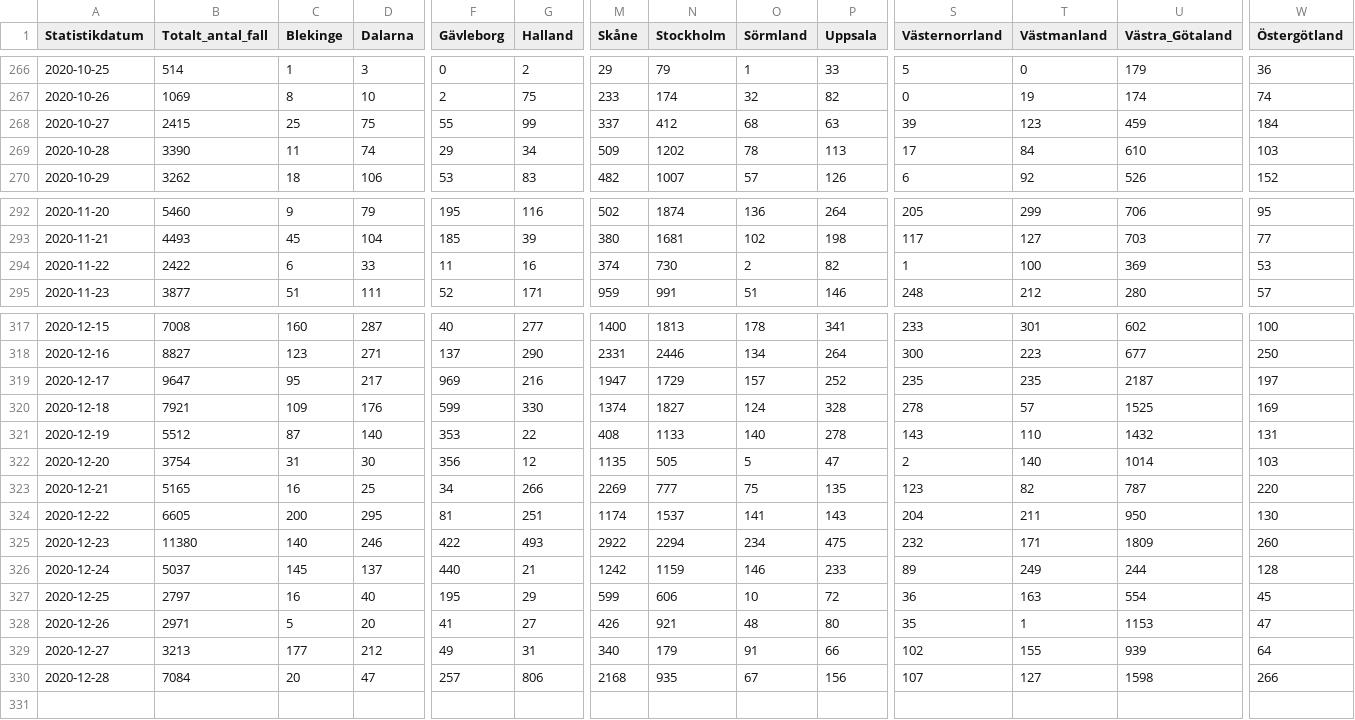
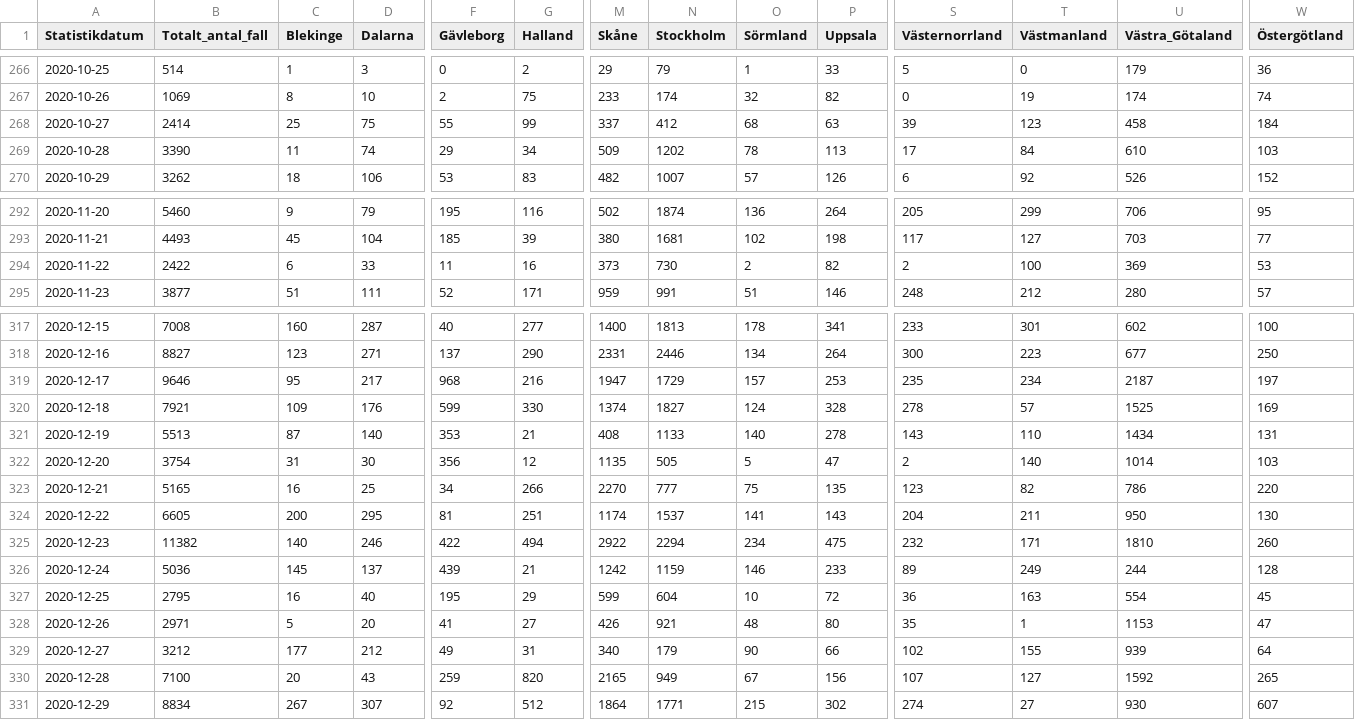
Before and after one commit to shortlisted/covid-19-sweden, a CSV file: cases_by_date_and_region.csv, drawn as a sheet; only a part is shown, gaps mark what is left out; rows hold the shown columns only; the diff covers the shown part only; the diff names each change by its address in the sheet, - before the commit and + after, or states it on an @@ line.

Commit message:
December 30, Swedish covid-19 data

```diff
--- a/cases_by_date_and_region.csv
+++ b/cases_by_date_and_region.csv
-B268 (Totalt_antal_fall): 2415
+B268 (Totalt_antal_fall): 2414
-U268 (Västra_Götaland): 459
+U268 (Västra_Götaland): 458
-M294 (Skåne): 374
+M294 (Skåne): 373
-S294 (Västernorrland): 1
+S294 (Västernorrland): 2
-B319 (Totalt_antal_fall): 9647
+B319 (Totalt_antal_fall): 9646
-F319 (Gävleborg): 969
+F319 (Gävleborg): 968
-P319 (Uppsala): 252
+P319 (Uppsala): 253
-T319 (Västmanland): 235
+T319 (Västmanland): 234
-B321 (Totalt_antal_fall): 5512
+B321 (Totalt_antal_fall): 5513
-G321 (Halland): 22
+G321 (Halland): 21
-U321 (Västra_Götaland): 1432
+U321 (Västra_Götaland): 1434
-M323 (Skåne): 2269
+M323 (Skåne): 2270
-U323 (Västra_Götaland): 787
+U323 (Västra_Götaland): 786
-B325 (Totalt_antal_fall): 11380
+B325 (Totalt_antal_fall): 11382
-G325 (Halland): 493
+G325 (Halland): 494
-U325 (Västra_Götaland): 1809
+U325 (Västra_Götaland): 1810
-B326 (Totalt_antal_fall): 5037
+B326 (Totalt_antal_fall): 5036
-F326 (Gävleborg): 440
+F326 (Gävleborg): 439
-B327 (Totalt_antal_fall): 2797
+B327 (Totalt_antal_fall): 2795
-N327 (Stockholm): 606
+N327 (Stockholm): 604
-B329 (Totalt_antal_fall): 3213
+B329 (Totalt_antal_fall): 3212
-O329 (Sörmland): 91
+O329 (Sörmland): 90
-B330 (Totalt_antal_fall): 7084
+B330 (Totalt_antal_fall): 7100
-D330 (Dalarna): 47
+D330 (Dalarna): 43
-F330 (Gävleborg): 257
+F330 (Gävleborg): 259
-G330 (Halland): 806
+G330 (Halland): 820
-M330 (Skåne): 2168
+M330 (Skåne): 2165
-N330 (Stockholm): 935
+N330 (Stockholm): 949
-U330 (Västra_Götaland): 1598
+U330 (Västra_Götaland): 1592
-W330 (Östergötland): 266
+W330 (Östergötland): 265
+row 331: 2020-12-29 | 8834 | 267 | 307 | 92 | 512 | 1864 | 1771 | 215 | 302 | 274 | 27 | 930 | 607
```
Also changed, not shown: 2 edited cells elsewhere in this file, ICU_by_date.csv, deaths_by_date.csv, 3 other files.
